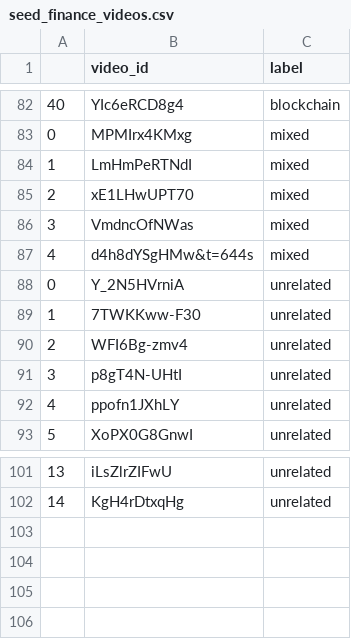
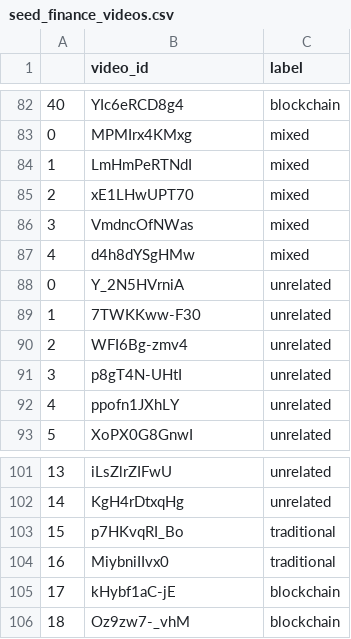
Before and after one commit to brianjhuang/CryptoWho, a CSV file: data/raw/youtube/seed_finance_videos.csv, drawn as a sheet; only a part is shown, gaps mark what is left out.

Commit message:
updated seed_videos

```diff
--- a/data/raw/youtube/seed_finance_videos.csv
+++ b/data/raw/youtube/seed_finance_videos.csv
@@ -86,3 +86,3 @@
 3,VmdncOfNWas,mixed
-4,d4h8dYSgHMw&t=644s,mixed
+4,d4h8dYSgHMw,mixed
 0,Y_2N5HVrniA,unrelated
@@ -102 +102,5 @@
 14,KgH4rDtxqHg,unrelated
+15,p7HKvqRI_Bo,traditional
+16,MiybniIIvx0,traditional
+17,kHybf1aC-jE,blockchain
+18,Oz9zw7-_vhM,blockchain
```
Also changed, not shown: 1 other file.
